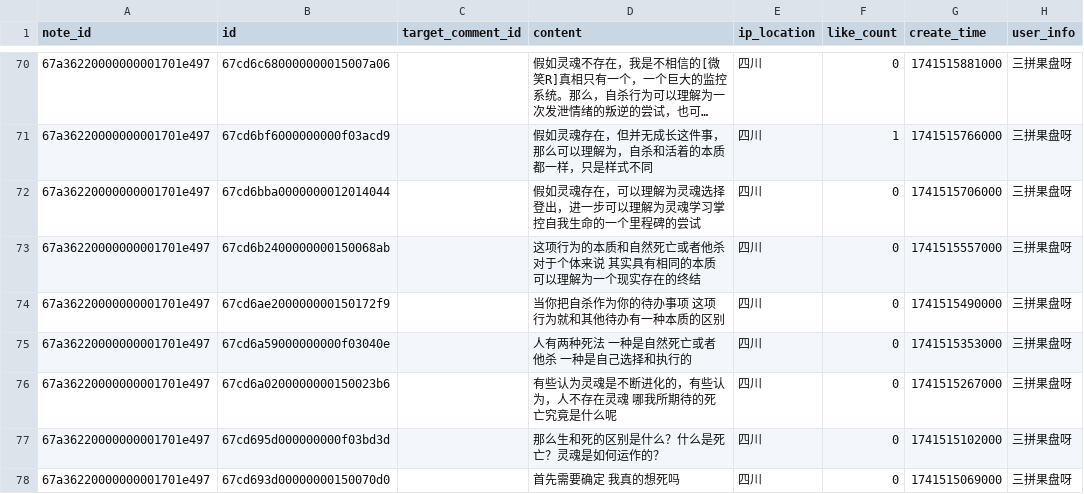
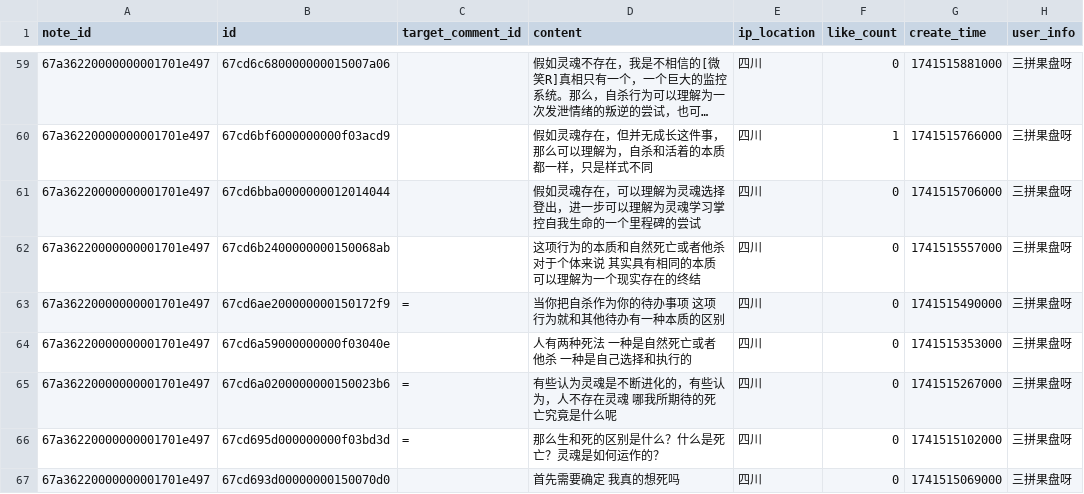
Before and after one commit to EthanLiu6/get_xhs_comments, a CSV file: output/comments.2.csv, drawn as a sheet; only a part is shown, gaps mark what is left out; long unchanged cells end in …; addresses are those after the commit; the diff covers the shown part only; the diff names each change by its address in the sheet, - before the commit and + after, or states it on an @@ line.

Commit message:
data: 数据1整理并标注部分

```diff
--- a/output/comments.2.csv
+++ b/output/comments.2.csv
-C63 (target_comment_id): (empty)
+C63 (target_comment_id): =
-C65:C66 (target_comment_id): (empty)
+C65:C66 (target_comment_id): =
```
Also changed, not shown: 12 removed rows and 9 edited cells elsewhere in this file, 6 other files.
